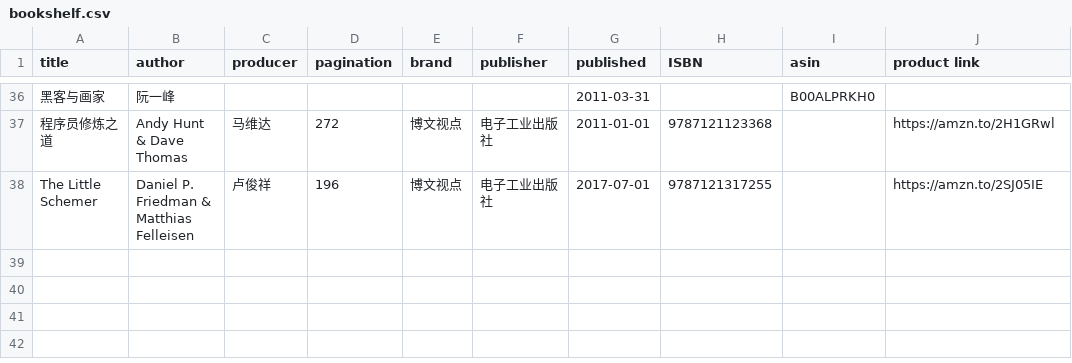
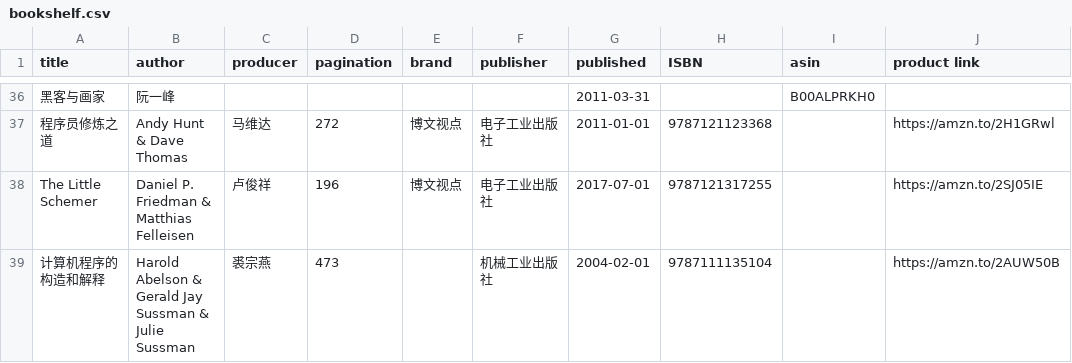
Before and after one commit to brave1984/brave1984.github.io, a CSV file: _data/bookshelf.csv, drawn as a sheet; only a part is shown, gaps mark what is left out.

```diff
--- a/_data/bookshelf.csv
+++ b/_data/bookshelf.csv
@@ -38 +38,2 @@
 "The Little Schemer","Daniel P. Friedman & Matthias Felleisen","卢俊祥","196","博文视点","电子工业出版社","2017-07-01","9787121317255","","https://amzn.to/2SJ05IE"
+"计算机程序的构造和解释","Harold Abelson & Gerald Jay Sussman & Julie Sussman","裘宗燕","473","","机械工业出版社","2004-02-01","9787111135104","","https://amzn.to/2AUW50B"
```
Also changed, not shown: 9 other files.
